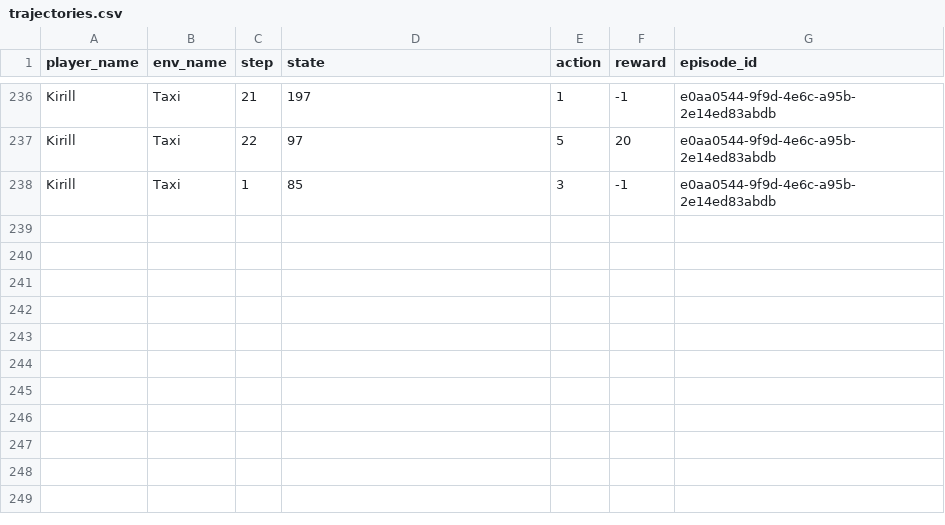
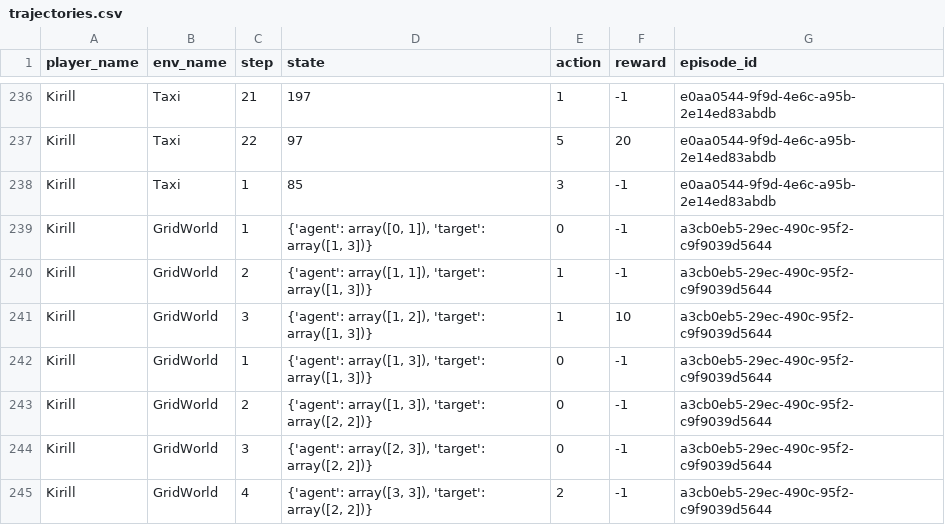
Before and after one commit to kirsalfetnik/gymnasium_human_feedback, a CSV file: trajectories.csv, drawn as a sheet; only a part is shown, gaps mark what is left out; the diff names each change by its address in the sheet, - before the commit and + after, or states it on an @@ line.

Commit message:
appended new entry to csv

```diff
--- a/trajectories.csv
+++ b/trajectories.csv
+row 239: Kirill | GridWorld | 1 | {'agent': array([0, 1]), 'target': array([1, 3])} | 0 | -1 | a3cb0eb5-29ec-490c-95f2-c9f9039d5644
+row 240: Kirill | GridWorld | 2 | {'agent': array([1, 1]), 'target': array([1, 3])} | 1 | -1 | a3cb0eb5-29ec-490c-95f2-c9f9039d5644
+row 241: Kirill | GridWorld | 3 | {'agent': array([1, 2]), 'target': array([1, 3])} | 1 | 10 | a3cb0eb5-29ec-490c-95f2-c9f9039d5644
+row 242: Kirill | GridWorld | 1 | {'agent': array([1, 3]), 'target': array([1, 3])} | 0 | -1 | a3cb0eb5-29ec-490c-95f2-c9f9039d5644
+row 243: Kirill | GridWorld | 2 | {'agent': array([1, 3]), 'target': array([2, 2])} | 0 | -1 | a3cb0eb5-29ec-490c-95f2-c9f9039d5644
+row 244: Kirill | GridWorld | 3 | {'agent': array([2, 3]), 'target': array([2, 2])} | 0 | -1 | a3cb0eb5-29ec-490c-95f2-c9f9039d5644
+row 245: Kirill | GridWorld | 4 | {'agent': array([3, 3]), 'target': array([2, 2])} | 2 | -1 | a3cb0eb5-29ec-490c-95f2-c9f9039d5644
```
Also changed, not shown: rewards.csv.
